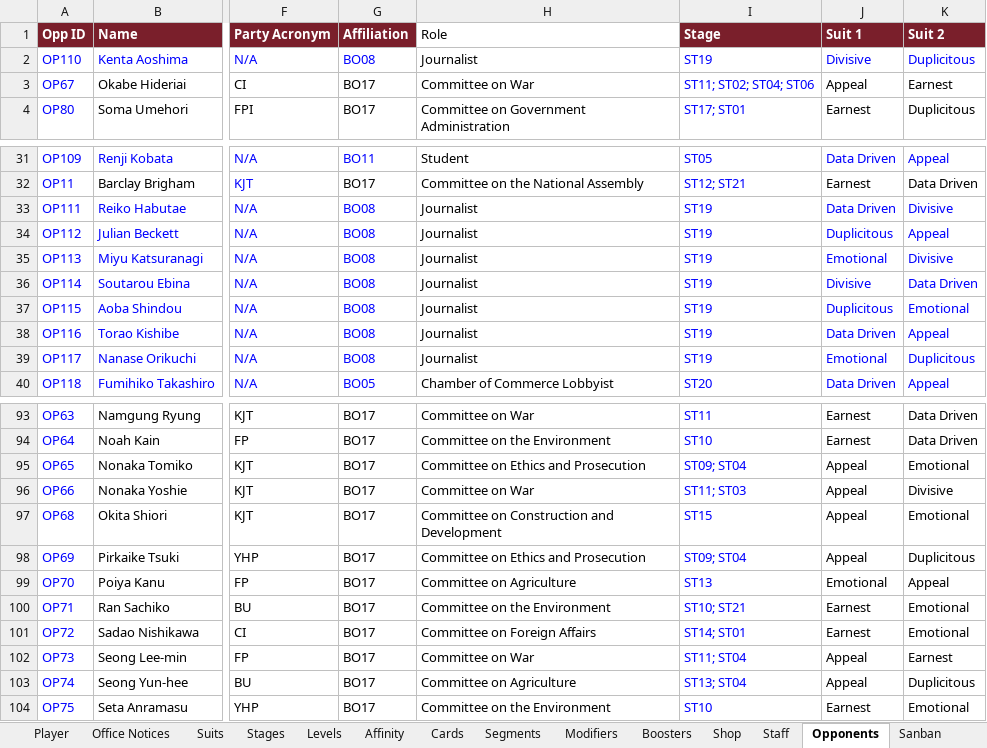
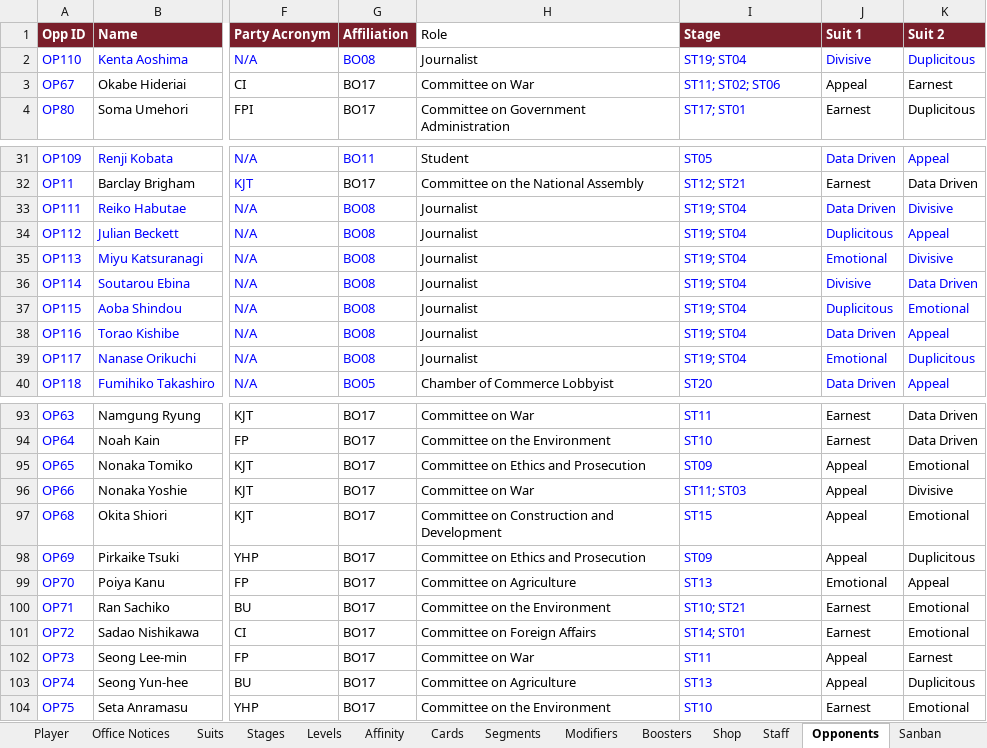
Before and after one commit to Lotusmonogatari/CoP-Deckbuilder, an Excel workbook: design/CoP_Starter_Card_Stage_Data.xlsx, sheet Opponents, drawn as a sheet; only a part is shown, gaps mark what is left out; values as stored, in another font and other column widths than the file's, no borders; the diff covers the shown part only; the diff names each change by its address in the sheet, - before the commit and + after, or states it on an @@ line.

```diff
--- a/design/CoP_Starter_Card_Stage_Data.xlsx (sheet Opponents)
+++ b/design/CoP_Starter_Card_Stage_Data.xlsx (sheet Opponents)
-I2 (Stage): ST19
+I2 (Stage): ST19; ST04
-I3 (Stage): ST11; ST02; ST04; ST06
+I3 (Stage): ST11; ST02; ST06
-I33:I39 (Stage): ST19
+I33:I39 (Stage): ST19; ST04
-I95 (Stage): ST09; ST04
+I95 (Stage): ST09
-I98 (Stage): ST09; ST04
+I98 (Stage): ST09
-I102 (Stage): ST11; ST04
+I102 (Stage): ST11
-I103 (Stage): ST13; ST04
+I103 (Stage): ST13
```
Also changed, not shown: 7 edited cells elsewhere in this sheet, 2 other files.
